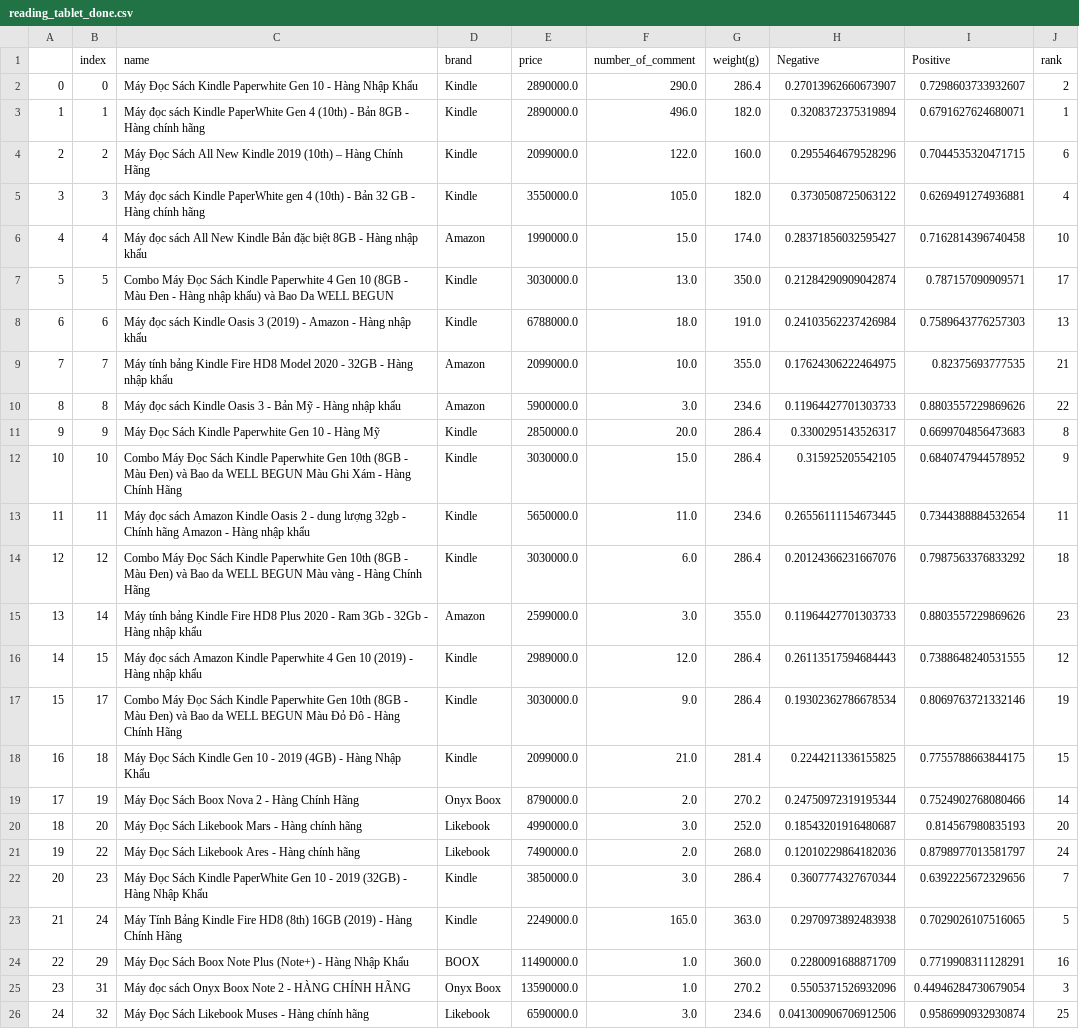
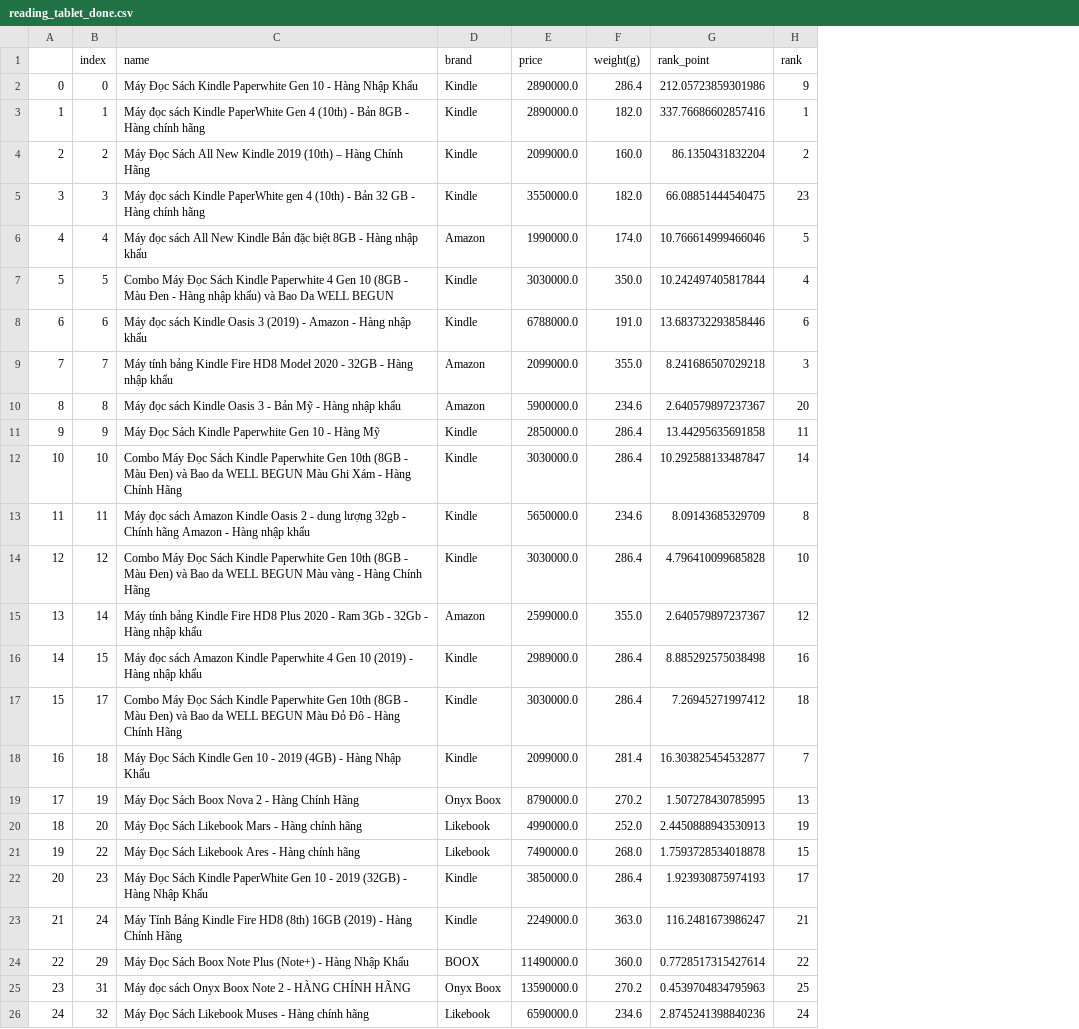
Before and after one commit to ngoclp2000/Introduction_To_Data_Science, a CSV file: data/phone_and_tablet/reading_tablet_done.csv, drawn as a sheet; removed rows and columns are numbered as before the commit, all else as after; the diff names each change by its address in the sheet, - before the commit and + after, or states it on an @@ line.

```diff
--- a/data/phone_and_tablet/reading_tablet_done.csv
+++ b/data/phone_and_tablet/reading_tablet_done.csv
-column F (number_of_comment), rows 2-26: 290.0 | 496.0 | 122.0 | 105.0 | 15.0 | 13.0 | 18.0 | 10.0 | 3.0 | 20.0 | 15.0 | 11.0 | 6.0 | 3.0 | 12.0 | 9.0 | 21.0 | 2.0 | 3.0 | 2.0 | 3.0 | 165.0 | 1.0 | 1.0 | 3.0
-column H (Negative), rows 2-26: 0.27013962660673907 | 0.3208372375319894 | 0.2955464679528296 | 0.3730508725063122 | 0.28371856032595427 | 0.21284290909042874 | 0.24103562237426984 | 0.17624306222464975 | 0.11964427701303733 | 0.3300295143526317 | 0.315925205542105 | 0.26556111154673445 | 0.20124366231667076 | 0.11964427701303733 | 0.26113517594684443 | 0.19302362786678534 | 0.2244211336155825 | 0.24750972319195344 | 0.18543201916480687 | 0.12010229864182036 | 0.3607774327670344 | 0.2970973892483938 | 0.2280091688871709 | 0.5505371526932096 | 0.041300906706912506
-column I (Positive), rows 2-26: 0.7298603733932607 | 0.6791627624680071 | 0.7044535320471715 | 0.6269491274936881 | 0.7162814396740458 | 0.787157090909571 | 0.7589643776257303 | 0.82375693777535 | 0.8803557229869626 | 0.6699704856473683 | 0.6840747944578952 | 0.7344388884532654 | 0.7987563376833292 | 0.8803557229869626 | 0.7388648240531555 | 0.8069763721332146 | 0.7755788663844175 | 0.7524902768080466 | 0.814567980835193 | 0.8798977013581797 | 0.6392225672329656 | 0.7029026107516065 | 0.7719908311128291 | 0.44946284730679054 | 0.9586990932930874
+column G (rank_point), rows 2-26: 212.05723859301986 | 337.76686602857416 | 86.1350431832204 | 66.08851444540475 | 10.766614999466046 | 10.242497405817844 | 13.683732293858446 | 8.241686507029218 | 2.640579897237367 | 13.44295635691858 | 10.292588133487847 | 8.09143685329709 | 4.796410099685828 | 2.640579897237367 | 8.885292575038498 | 7.26945271997412 | 16.303825454532877 | 1.507278430785995 | 2.4450888943530913 | 1.7593728534018878 | 1.923930875974193 | 116.2481673986247 | 0.7728517315427614 | 0.4539704834795963 | 2.8745241398840236
-H2 (rank): 2
+H2 (rank): 9
-H4 (rank): 6
+H4 (rank): 2
-H5 (rank): 4
+H5 (rank): 23
-H6 (rank): 10
+H6 (rank): 5
-H7 (rank): 17
+H7 (rank): 4
-H8 (rank): 13
+H8 (rank): 6
-H9 (rank): 21
+H9 (rank): 3
-H10 (rank): 22
+H10 (rank): 20
-H11 (rank): 8
+H11 (rank): 11
-H12 (rank): 9
+H12 (rank): 14
-H13 (rank): 11
+H13 (rank): 8
-H14 (rank): 18
+H14 (rank): 10
-H15 (rank): 23
+H15 (rank): 12
-H16 (rank): 12
+H16 (rank): 16
-H17 (rank): 19
+H17 (rank): 18
-H18 (rank): 15
+H18 (rank): 7
-H19 (rank): 14
+H19 (rank): 13
-H20 (rank): 20
+H20 (rank): 19
-H21 (rank): 24
+H21 (rank): 15
-H22 (rank): 7
+H22 (rank): 17
-H23 (rank): 5
+H23 (rank): 21
-H24 (rank): 16
+H24 (rank): 22
-H25 (rank): 3
+H25 (rank): 25
-H26 (rank): 25
+H26 (rank): 24
```
Also changed, not shown: data/electric_device/tivi_done.csv, data/phone_and_tablet/normal_phone_done.csv, 14 other files.
